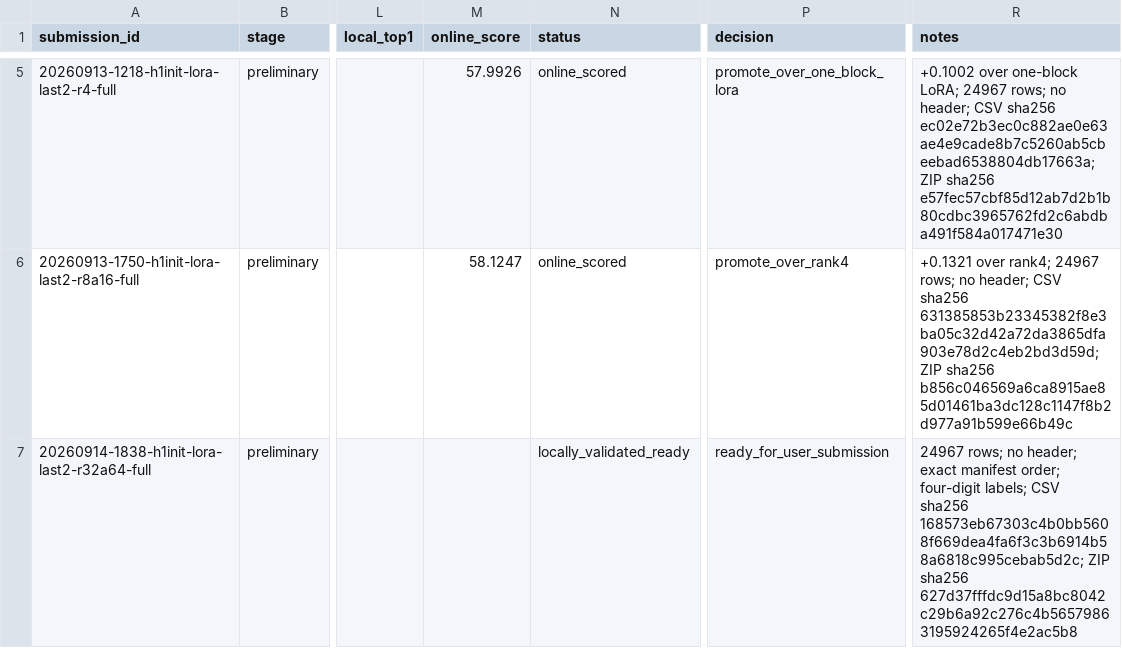
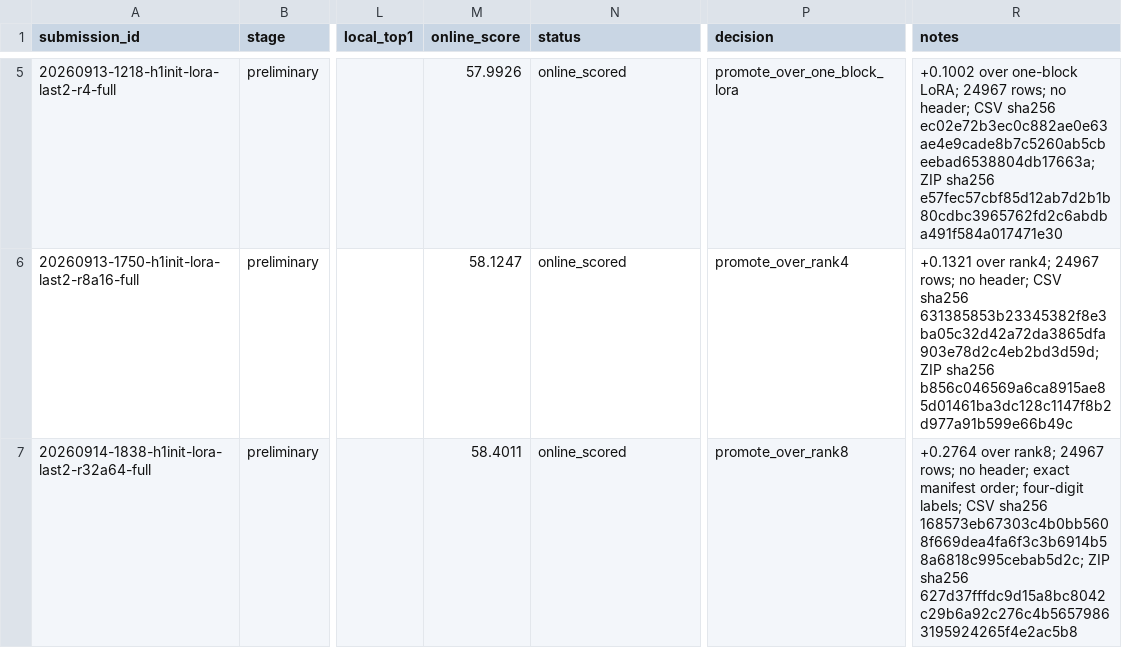
Before and after one commit to JRZ1018/AIC-2026-track1, a CSV file: submissions/ledger.csv, drawn as a sheet; only a part is shown, gaps mark what is left out; the diff names each change by its address in the sheet, - before the commit and + after, or states it on an @@ line.

Commit message:
Record rank32 online score and handoff plan

```diff
--- a/submissions/ledger.csv
+++ b/submissions/ledger.csv
-M7 (online_score): (empty)
+M7 (online_score): 58.4011
-N7 (status): locally_validated_ready
+N7 (status): online_scored
-P7 (decision): ready_for_user_submission
+P7 (decision): promote_over_rank8
-R7 (notes): 24967 rows;…
+R7 (notes): +0.2764 over rank8; 24967 rows;…
```
Also changed, not shown: 2 other files.
